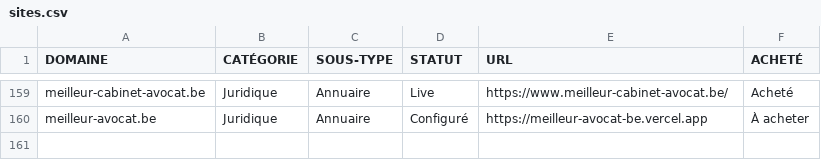
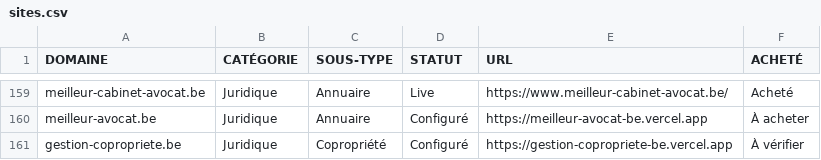
Before and after one commit to emd-project/emd-methodo, a CSV file: pipeline/sites.csv, drawn as a sheet; only a part is shown, gaps mark what is left out; the diff names each change by its address in the sheet, - before the commit and + after, or states it on an @@ line.

Commit message:
chore(pipeline): add gestion-copropriete.be

```diff
--- a/pipeline/sites.csv
+++ b/pipeline/sites.csv
+row 161: gestion-copropriete.be | Juridique | Copropriété | Configuré | https://gestion-copropriete-be.vercel.app | À vérifier
```
